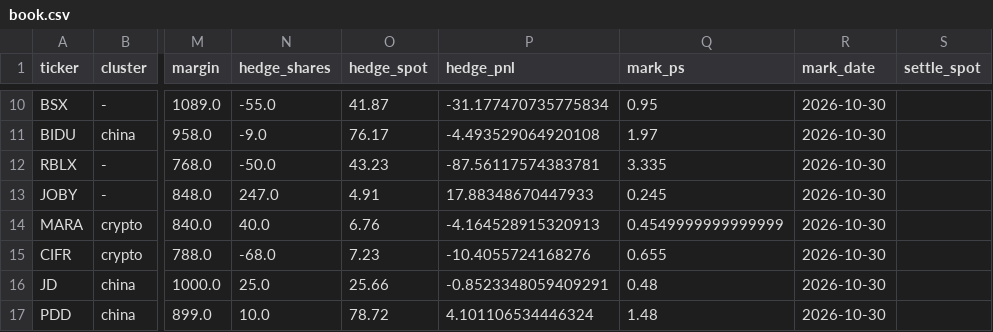
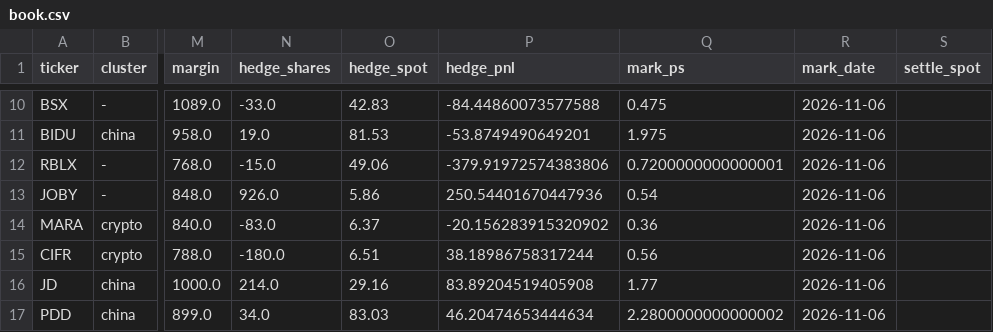
Before and after one commit to NFSBusan/HeyTest, a CSV file: results/paper_trades/book.csv, drawn as a sheet; only a part is shown, gaps mark what is left out; the diff covers the shown part only; the diff names each change by its address in the sheet, - before the commit and + after, or states it on an @@ line.

```diff
--- a/results/paper_trades/book.csv
+++ b/results/paper_trades/book.csv
-N10 (hedge_shares): -55.0
+N10 (hedge_shares): -33.0
-O10 (hedge_spot): 41.87
+O10 (hedge_spot): 42.83
-P10 (hedge_pnl): -31.177470735775834
+P10 (hedge_pnl): -84.44860073577588
-Q10 (mark_ps): 0.95
+Q10 (mark_ps): 0.475
-R10:R17 (mark_date): 2026-10-30
+R10:R17 (mark_date): 2026-11-06
-N11 (hedge_shares): -9.0
+N11 (hedge_shares): 19.0
-O11 (hedge_spot): 76.17
+O11 (hedge_spot): 81.53
-P11 (hedge_pnl): -4.493529064920108
+P11 (hedge_pnl): -53.8749490649201
-Q11 (mark_ps): 1.97
+Q11 (mark_ps): 1.975
-N12 (hedge_shares): -50.0
+N12 (hedge_shares): -15.0
-O12 (hedge_spot): 43.23
+O12 (hedge_spot): 49.06
-P12 (hedge_pnl): -87.56117574383781
+P12 (hedge_pnl): -379.91972574383806
-Q12 (mark_ps): 3.335
+Q12 (mark_ps): 0.7200000000000001
-N13 (hedge_shares): 247.0
+N13 (hedge_shares): 926.0
-O13 (hedge_spot): 4.91
+O13 (hedge_spot): 5.86
-P13 (hedge_pnl): 17.88348670447933
+P13 (hedge_pnl): 250.54401670447936
-Q13 (mark_ps): 0.245
+Q13 (mark_ps): 0.54
-N14 (hedge_shares): 40.0
+N14 (hedge_shares): -83.0
-O14 (hedge_spot): 6.76
+O14 (hedge_spot): 6.37
-P14 (hedge_pnl): -4.164528915320913
+P14 (hedge_pnl): -20.156283915320902
-Q14 (mark_ps): 0.4549999999999999
+Q14 (mark_ps): 0.36
-N15 (hedge_shares): -68.0
+N15 (hedge_shares): -180.0
-O15 (hedge_spot): 7.23
+O15 (hedge_spot): 6.51
-P15 (hedge_pnl): -10.4055724168276
+P15 (hedge_pnl): 38.18986758317244
-Q15 (mark_ps): 0.655
+Q15 (mark_ps): 0.56
-N16 (hedge_shares): 25.0
+N16 (hedge_shares): 214.0
-O16 (hedge_spot): 25.66
+O16 (hedge_spot): 29.16
-P16 (hedge_pnl): -0.8523348059409291
+P16 (hedge_pnl): 83.89204519405908
-Q16 (mark_ps): 0.48
+Q16 (mark_ps): 1.77
-N17 (hedge_shares): 10.0
+N17 (hedge_shares): 34.0
-O17 (hedge_spot): 78.72
+O17 (hedge_spot): 83.03
-P17 (hedge_pnl): 4.101106534446324
+P17 (hedge_pnl): 46.20474653444634
-Q17 (mark_ps): 1.48
+Q17 (mark_ps): 2.2800000000000002
```
Also changed, not shown: 80 edited cells elsewhere in this file, results/paper_trades/account.csv, 3 other files.
